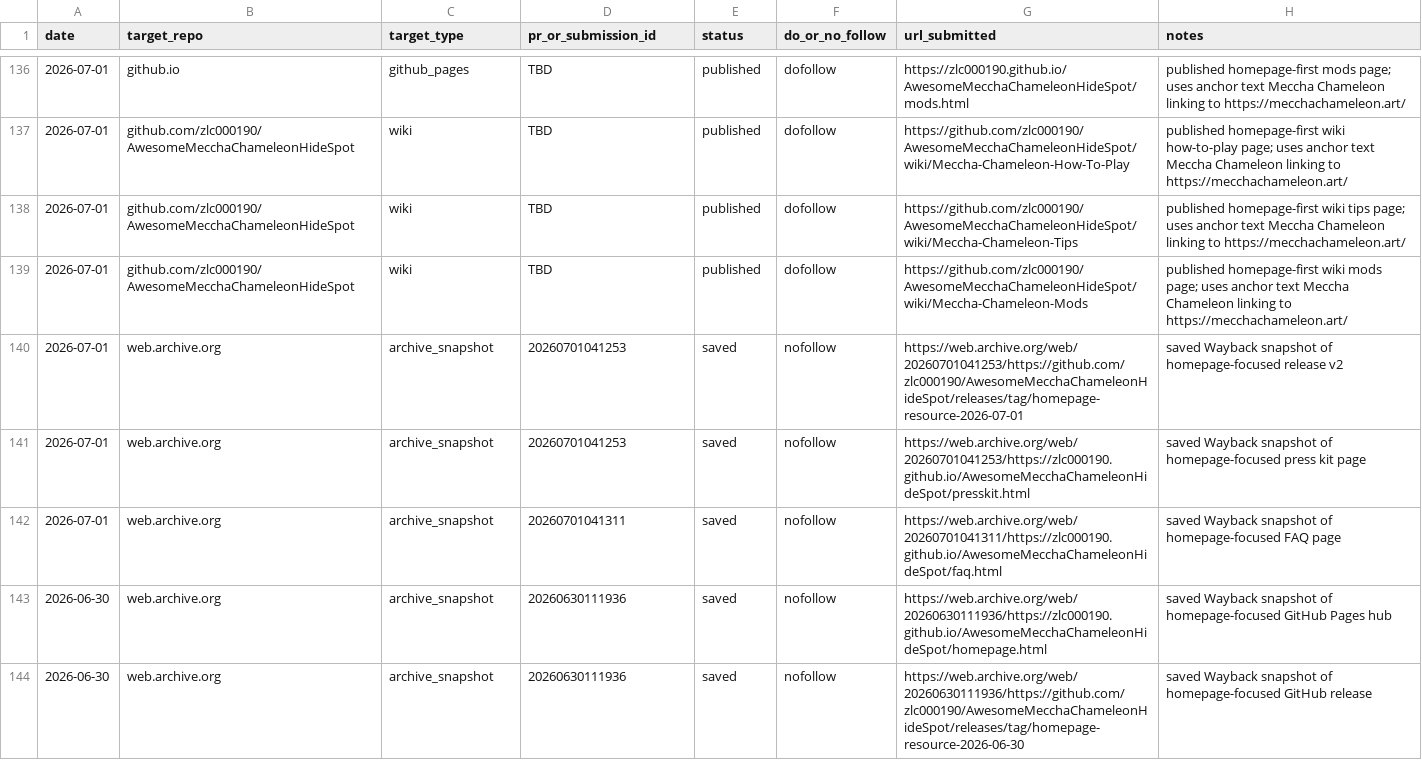
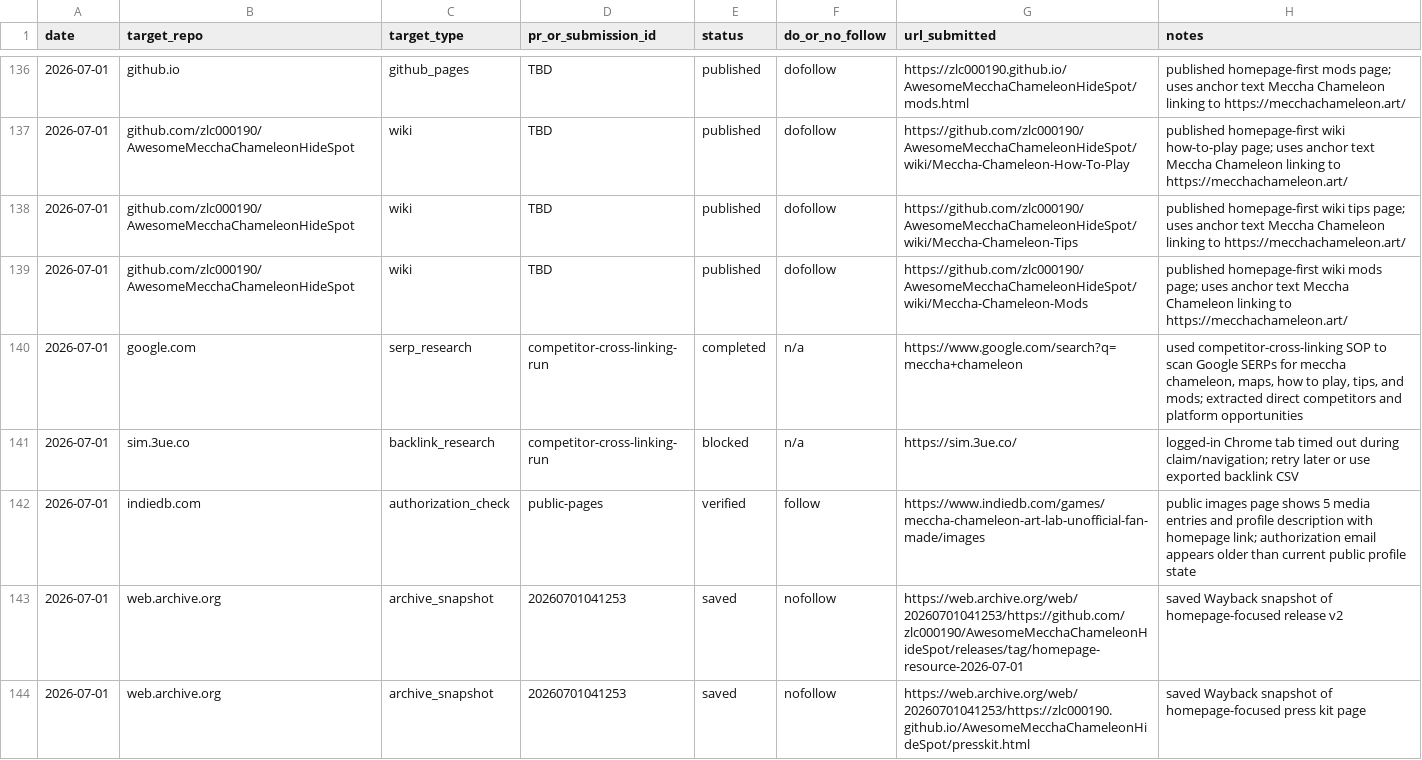
Before and after one commit to zlc000190/mecchachameleon-art, a CSV file: seo/outreach/backlink-tracker.csv, drawn as a sheet; only a part is shown, gaps mark what is left out; the shorter side is filled out with more unchanged rows; the diff names each change by its address in the sheet, - before the commit and + after, or states it on an @@ line.

Commit message:
Run competitor cross-linking SOP

```diff
--- a/seo/outreach/backlink-tracker.csv
+++ b/seo/outreach/backlink-tracker.csv
+row 140: 2026-07-01 | google.com | serp_research | competitor-cross-linking-run | completed | n/a | https://www.google.com/search?q=meccha+chameleon | used competitor-cross-linking SOP to scan Google SERPs for meccha chameleon, maps, how to play, tips, and mods; extracted direct competitors and platform opportunities
+row 141: 2026-07-01 | sim.3ue.co | backlink_research | competitor-cross-linking-run | blocked | n/a | https://sim.3ue.co/ | logged-in Chrome tab timed out during claim/navigation; retry later or use exported backlink CSV
+row 142: 2026-07-01 | indiedb.com | authorization_check | public-pages | verified | follow | https://www.indiedb.com/games/meccha-chameleon-art-lab-unofficial-fan-made/images | public images page shows 5 media entries and profile description with homepage link; authorization email appears older than current public profile state
```
Also changed, not shown: 2 other files.
